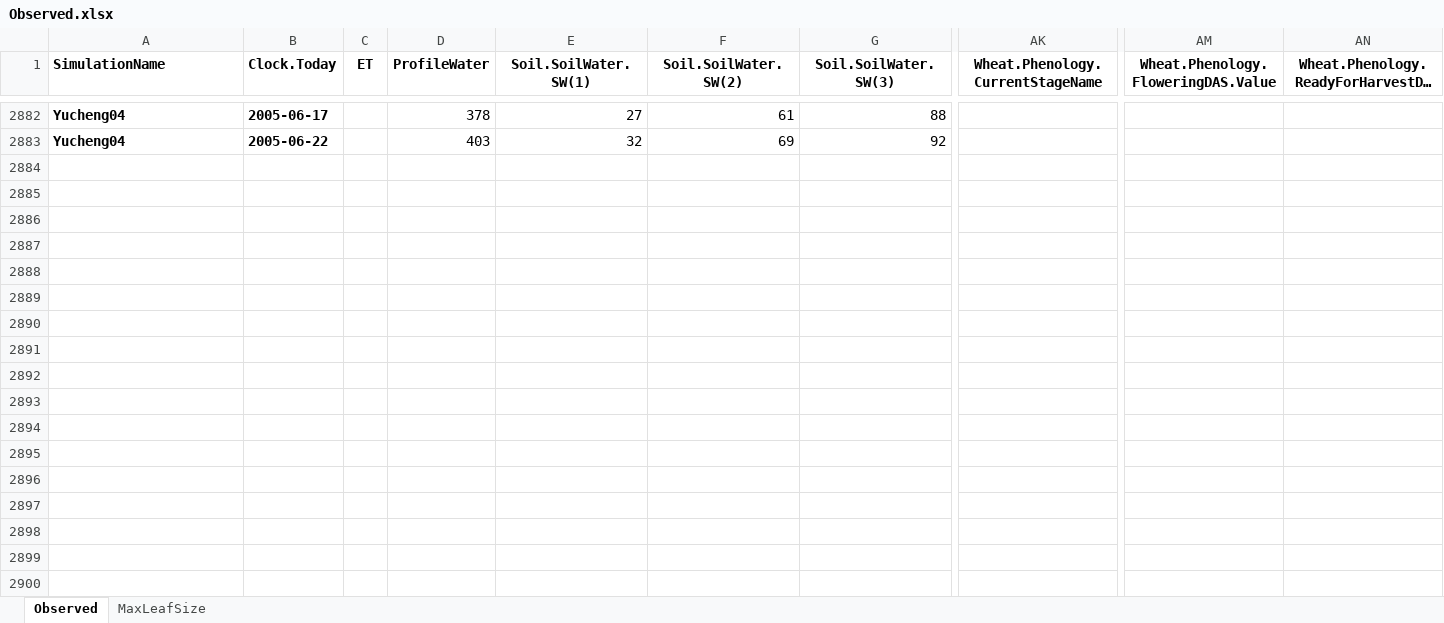
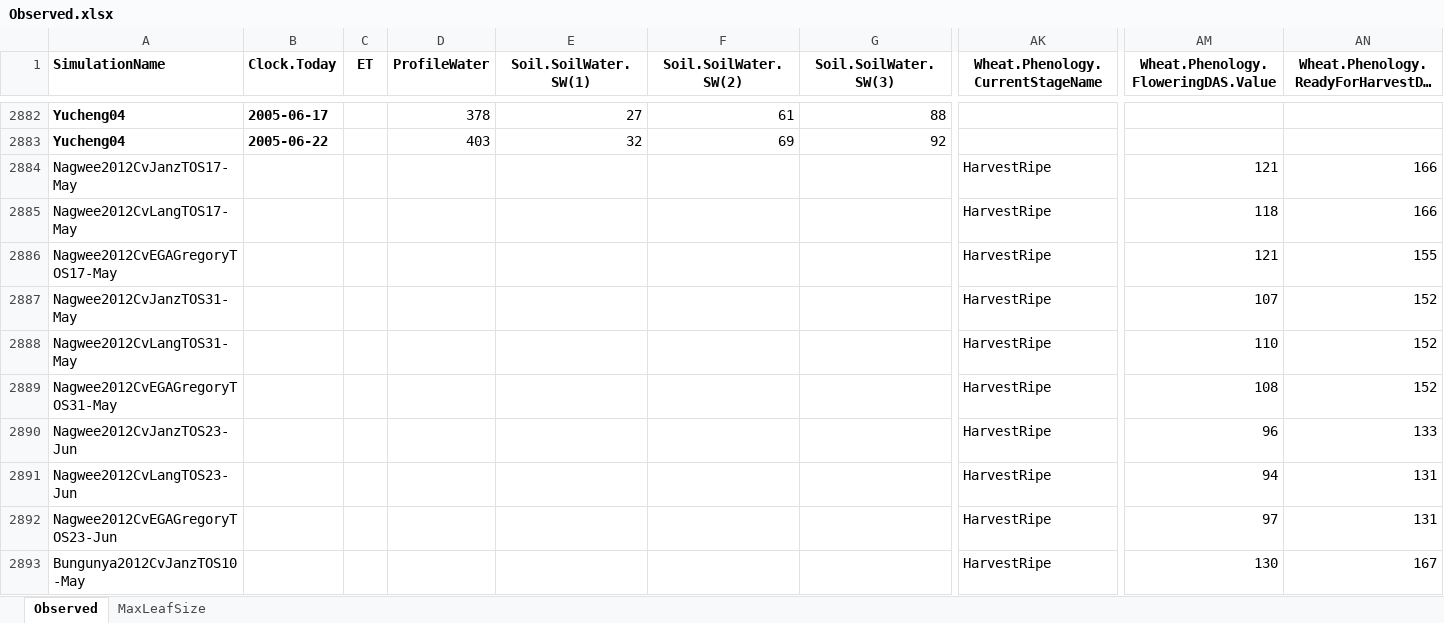
Before and after one commit to APSIMInitiative/ApsimX, an Excel workbook: Prototypes/Wheat/Observed.xlsx, sheet Observed, drawn as a sheet; only a part is shown, gaps mark what is left out; long unchanged cells end in …; values as stored, in another font and other column widths than the file's, no borders; rows hold the shown columns only; the diff covers the shown part only; the diff names each change by its address in the sheet, - before the commit and + after, or states it on an @@ line.

Commit message:
Added phenology trials

```diff
--- a/Prototypes/Wheat/Observed.xlsx (sheet Observed)
+++ b/Prototypes/Wheat/Observed.xlsx (sheet Observed)
+row 2884: Nagwee2012CvJanzTOS17-May |  |  |  |  |  |  | HarvestRipe | 121 | 166
+row 2885: Nagwee2012CvLangTOS17-May |  |  |  |  |  |  | HarvestRipe | 118 | 166
+row 2886: Nagwee2012CvEGAGregoryTOS17-May |  |  |  |  |  |  | HarvestRipe | 121 | 155
+row 2887: Nagwee2012CvJanzTOS31-May |  |  |  |  |  |  | HarvestRipe | 107 | 152
+row 2888: Nagwee2012CvLangTOS31-May |  |  |  |  |  |  | HarvestRipe | 110 | 152
+row 2889: Nagwee2012CvEGAGregoryTOS31-May |  |  |  |  |  |  | HarvestRipe | 108 | 152
+row 2890: Nagwee2012CvJanzTOS23-Jun |  |  |  |  |  |  | HarvestRipe | 96 | 133
+row 2891: Nagwee2012CvLangTOS23-Jun |  |  |  |  |  |  | HarvestRipe | 94 | 131
+row 2892: Nagwee2012CvEGAGregoryTOS23-Jun |  |  |  |  |  |  | HarvestRipe | 97 | 131
+row 2893: Bungunya2012CvJanzTOS10-May |  |  |  |  |  |  | HarvestRipe | 130 | 167
```
Also changed, not shown: 55 added rows elsewhere in this sheet, 1 other file.
